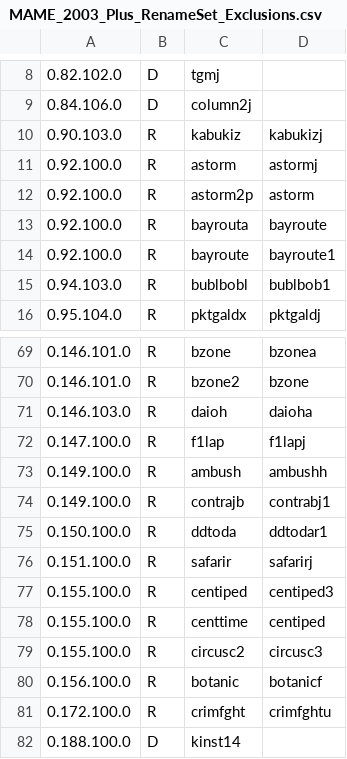
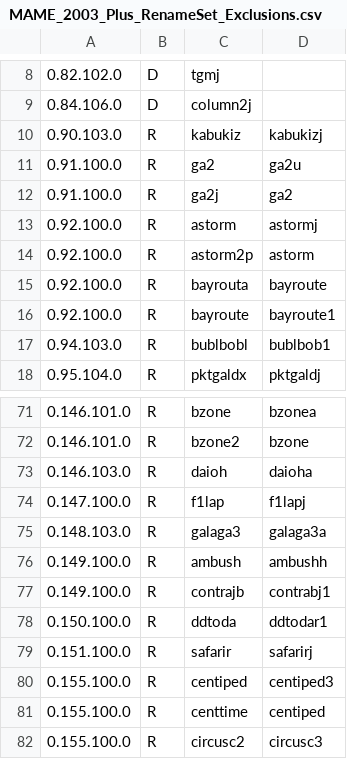
Before and after one commit to franklesniak/ROMSorter, a CSV file: MAME_2003_Plus_RenameSet_Exclusions.csv, drawn as a sheet; only a part is shown, gaps mark what is left out; the shorter side is filled out with more unchanged rows; the diff names each change by its address in the sheet, - before the commit and + after, or states it on an @@ line.

```diff
--- a/MAME_2003_Plus_RenameSet_Exclusions.csv
+++ b/MAME_2003_Plus_RenameSet_Exclusions.csv
+row 11: 0.91.100.0 | R | ga2 | ga2u
+row 12: 0.91.100.0 | R | ga2j | ga2
+row 75: 0.148.103.0 | R | galaga3 | galaga3a
```
Also changed, not shown: MAME_2003_Plus_RenameSet_Prerequisites.csv.
